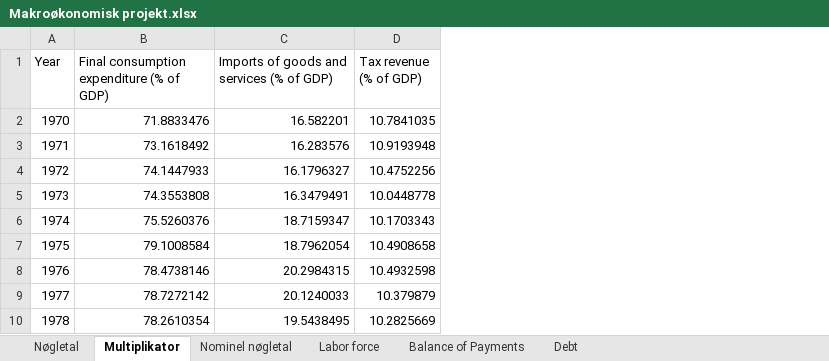
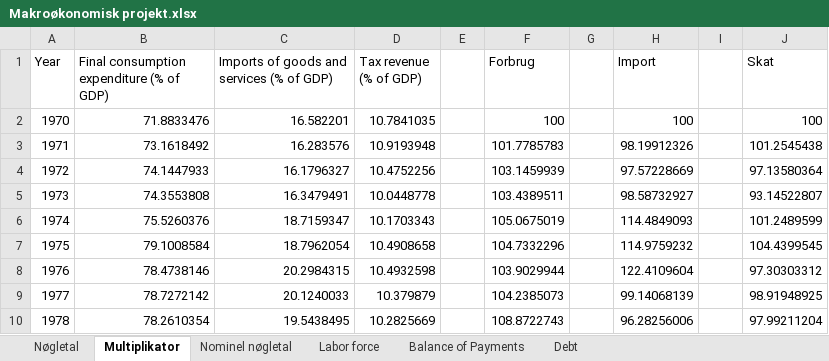
Before and after one commit to SimonHedegaard/projekteksamen, an Excel workbook: Makroøkonomisk projekt.xlsx, sheet Multiplikator, drawn as a sheet; only a part is shown; values as stored, in another font and other column widths than the file's, no borders; the diff names each change by its address in the sheet, - before the commit and + after, or states it on an @@ line.

Commit message:
excel

```diff
--- a/Makroøkonomisk projekt.xlsx (sheet Multiplikator)
+++ b/Makroøkonomisk projekt.xlsx (sheet Multiplikator)
+column E, empty
+column F (Forbrug), rows 2-10: 100 | 101.7785783 | 103.1459939 | 103.4389511 | 105.0675019 | 104.7332296 | 103.9029944 | 104.2385073 | 108.8722743
+column G, empty
+column H (Import), rows 2-10: 100 | 98.19912326 | 97.57228669 | 98.58732927 | 114.4849093 | 114.9759232 | 122.4109604 | 99.14068139 | 96.28256006
+column I, empty
+column J (Skat), rows 2-10: 100 | 101.2545438 | 97.13580364 | 93.14522807 | 101.2489599 | 104.4399545 | 97.30303312 | 98.91948925 | 97.99211204
```
